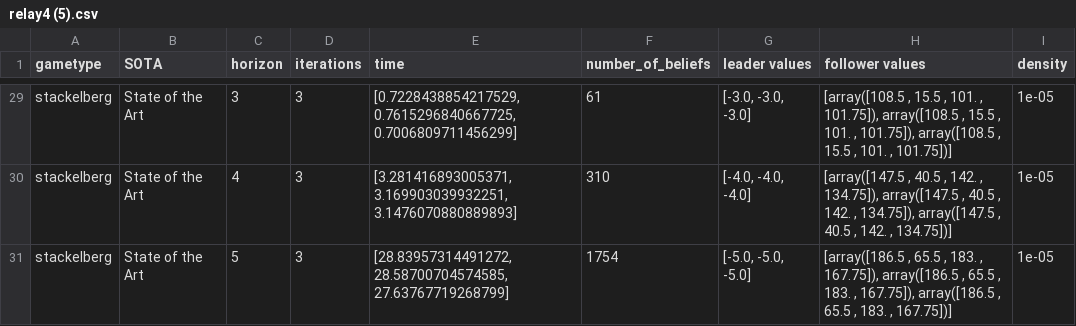
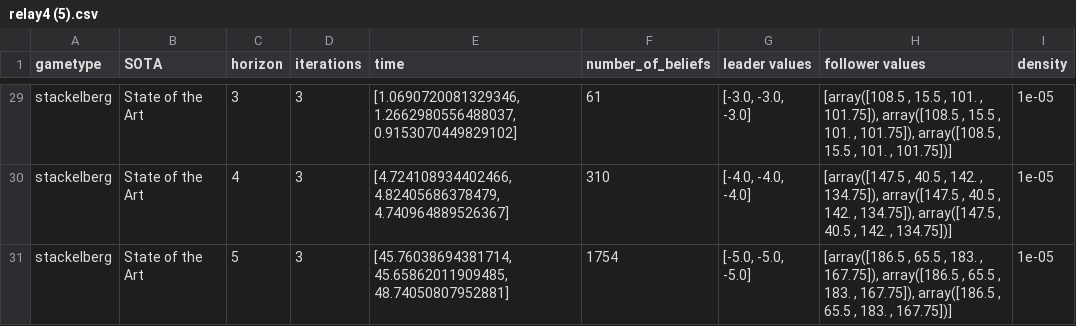
Before and after one commit to izzikampono/Thesis-New, a CSV file: raw_results/relay4 (5).csv, drawn as a sheet; only a part is shown, gaps mark what is left out; the diff covers the shown part only; the diff names each change by its address in the sheet, - before the commit and + after, or states it on an @@ line.

```diff
--- a/raw_results/relay4 (5).csv
+++ b/raw_results/relay4 (5).csv
-E29 (time): [0.7228438854217529, 0.7615296840667725, 0.7006809711456299]
+E29 (time): [1.0690720081329346, 1.2662980556488037, 0.9153070449829102]
-E30 (time): [3.281416893005371, 3.169903039932251, 3.1476070880889893]
+E30 (time): [4.724108934402466, 4.82405686378479, 4.740964889526367]
-E31 (time): [28.83957314491272, 28.58700704574585, 27.63767719268799]
+E31 (time): [45.76038694381714, 45.65862011909485, 48.74050807952881]
```
Also changed, not shown: 27 edited cells elsewhere in this file, processed_results/cooperative_relay4.csv, processed_results/stackelberg_relay4.csv, 31 other files.
